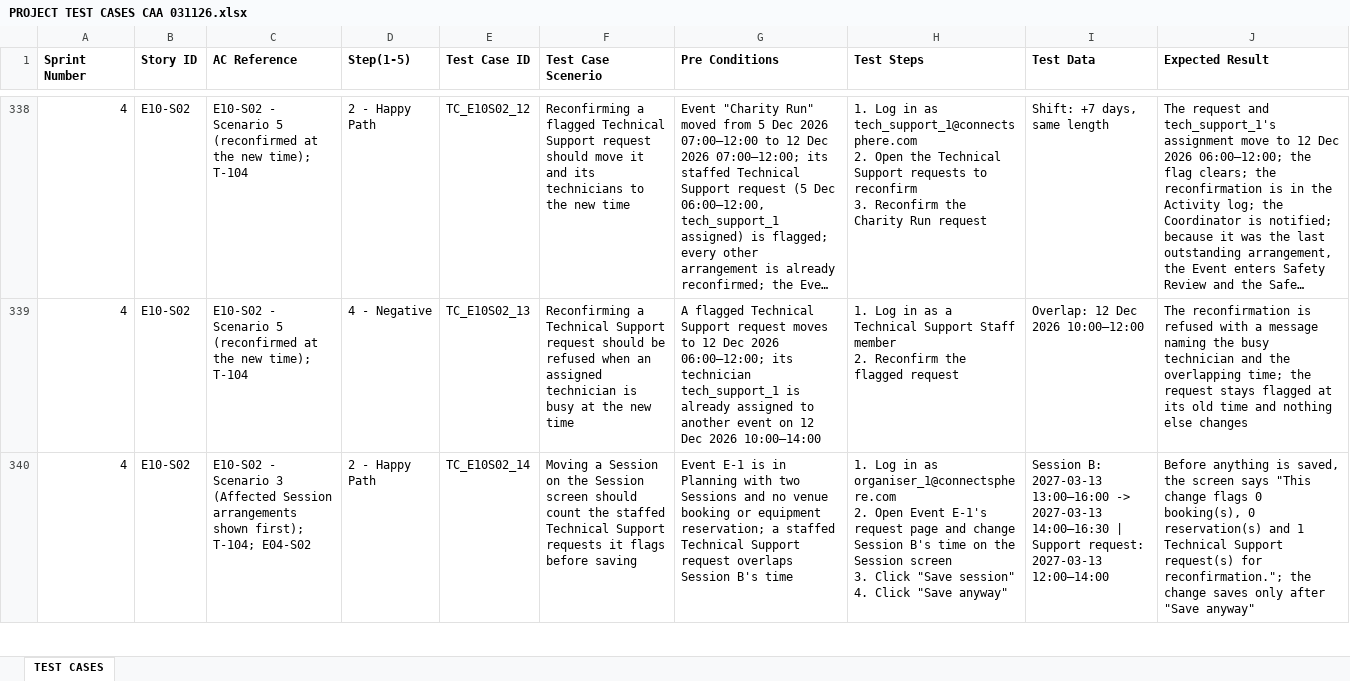
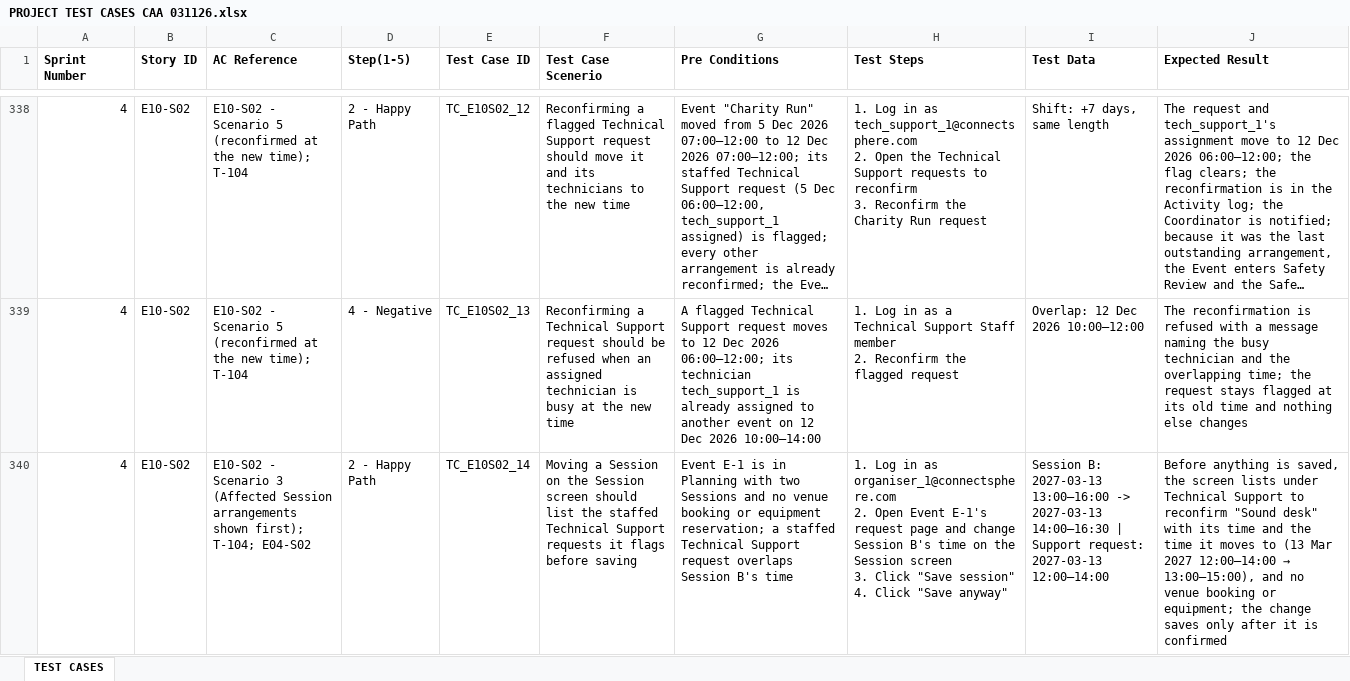
Before and after one commit to hongyime/sgConnectSphere2026, an Excel workbook: docs/testing/PROJECT TEST CASES CAA 031126.xlsx, sheet TEST CASES, drawn as a sheet; only a part is shown, gaps mark what is left out; long unchanged cells end in …; values as stored, in another font and other column widths than the file's, no borders; the diff covers the shown part only; the diff names each change by its address in the sheet, - before the commit and + after, or states it on an @@ line.

Commit message:
test(events): name the Session-screen review in TC_E10S02_14 and add TC_E10S02_16 (SCRUM-244)
TC_E10S02_15 now expects the Session date notice for the technician who is
not asked to reconfirm; TC_E10S02_16 covers the over-subscription warning
on the Session screen (Scenario 4), with a database case.

```diff
--- a/docs/testing/PROJECT TEST CASES CAA 031126.xlsx (sheet TEST CASES)
+++ b/docs/testing/PROJECT TEST CASES CAA 031126.xlsx (sheet TEST CASES)
-F340 (Test Case Scenerio): …screen should count the staffed…
+F340 (Test Case Scenerio): …screen should list the staffed…
@@ J340 (Expected Result): …the screen says "This change flags 0 booking(s), 0 reservation(s) and 1 Technical Support request(s) for reconfirmation."; the change saves only after "Save anyway" → …the screen lists under Technical Support to reconfirm "Sound desk" with its time and the time it moves to (13 Mar 2027 12:00–14:00 → 13:00–15:00), and no venue booking or equipment; the change saves only after it is confirmed @@
```
Also changed, not shown: 1 added row and 3 edited cells elsewhere in this sheet, docs/testing/PROJECT TEST CASES.xlsx, 4 other files.
